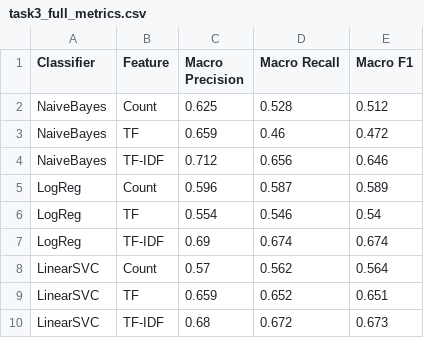
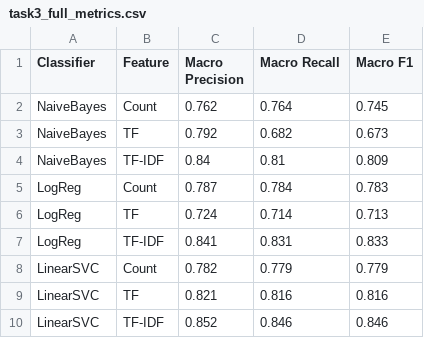
Before and after one commit to ekanshkhanulia/text_categorization, a CSV file: task3_full_metrics.csv, drawn as a sheet.

Commit message:
Last  commit  for task 1 to 3  Text mining

```diff
--- a/task3_full_metrics.csv
+++ b/task3_full_metrics.csv
@@ -1,10 +1,10 @@
 Classifier,Feature,Macro Precision,Macro Recall,Macro F1
-NaiveBayes,Count,0.625,0.528,0.512
-NaiveBayes,TF,0.659,0.46,0.472
-NaiveBayes,TF-IDF,0.712,0.656,0.646
-LogReg,Count,0.596,0.587,0.589
-LogReg,TF,0.554,0.546,0.54
-LogReg,TF-IDF,0.69,0.674,0.674
-LinearSVC,Count,0.57,0.562,0.564
-LinearSVC,TF,0.659,0.652,0.651
-LinearSVC,TF-IDF,0.68,0.672,0.673
+NaiveBayes,Count,0.762,0.764,0.745
+NaiveBayes,TF,0.792,0.682,0.673
+NaiveBayes,TF-IDF,0.84,0.81,0.809
+LogReg,Count,0.787,0.784,0.783
+LogReg,TF,0.724,0.714,0.713
+LogReg,TF-IDF,0.841,0.831,0.833
+LinearSVC,Count,0.782,0.779,0.779
+LinearSVC,TF,0.821,0.816,0.816
+LinearSVC,TF-IDF,0.852,0.846,0.846
```
Also changed, not shown: 3 other files.
